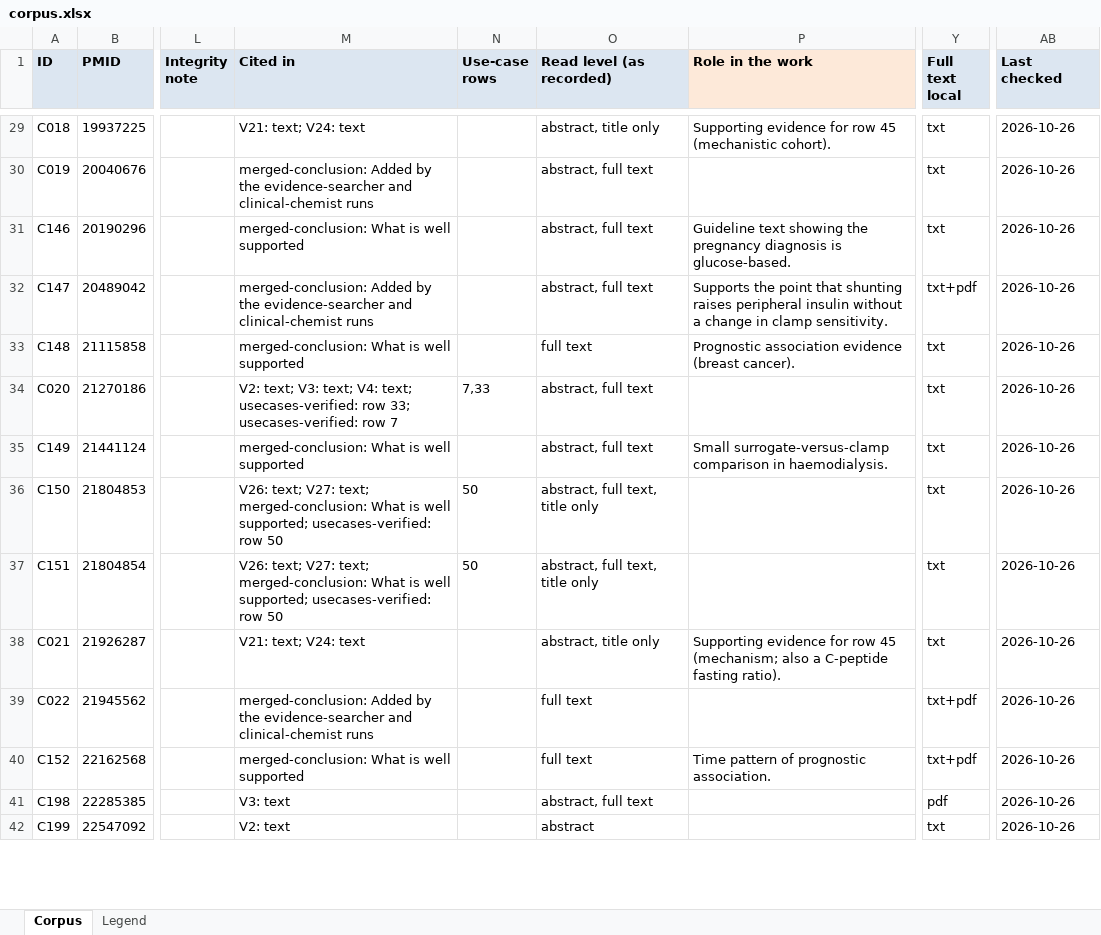
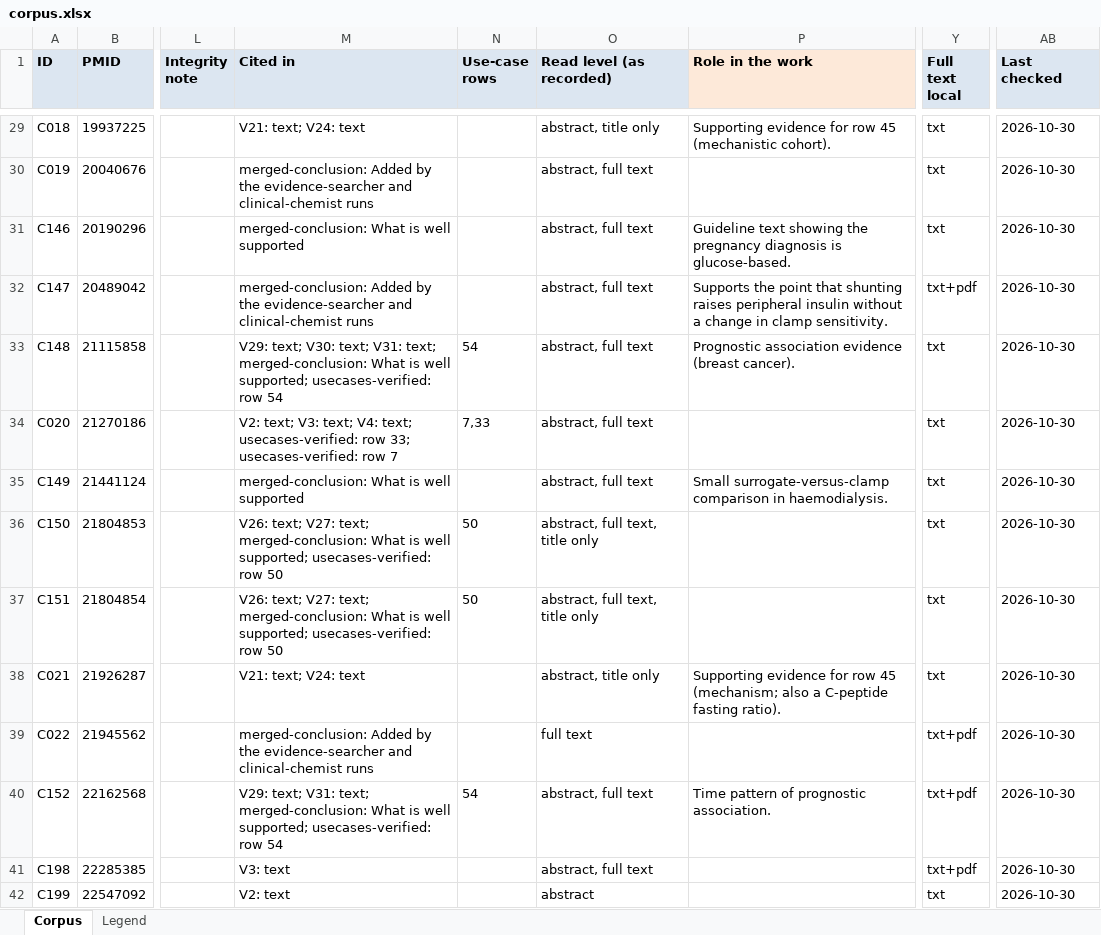
Before and after one commit to ojaysonmez/insulin-resistance, an Excel workbook: corpus/corpus.xlsx, sheet Corpus, drawn as a sheet; only a part is shown, gaps mark what is left out; values as stored, in another font and other column widths than the file's, no borders; the diff covers the shown part only; the diff names each change by its address in the sheet, - before the commit and + after, or states it on an @@ line.

```diff
--- a/corpus/corpus.xlsx (sheet Corpus)
+++ b/corpus/corpus.xlsx (sheet Corpus)
-AB29:AB42 (Last checked): 2026-10-26
+AB29:AB42 (Last checked): 2026-10-30
-M33 (Cited in): merged-conclusion: What is well supported
+M33 (Cited in): V29: text; V30: text; V31: text; merged-conclusion: What is well supported; usecases-verified: row 54
-N33 (Use-case rows): (empty)
+N33 (Use-case rows): 54
-O33 (Read level (as recorded)): full text
+O33 (Read level (as recorded)): abstract, full text
-M40 (Cited in): merged-conclusion: What is well supported
+M40 (Cited in): V29: text; V31: text; merged-conclusion: What is well supported; usecases-verified: row 54
-N40 (Use-case rows): (empty)
+N40 (Use-case rows): 54
-O40 (Read level (as recorded)): full text
+O40 (Read level (as recorded)): abstract, full text
-Y41 (Full text local): pdf
+Y41 (Full text local): txt+pdf
```
Also changed, not shown: 2 added rows and 456 edited cells elsewhere in this sheet, 10 other files.
